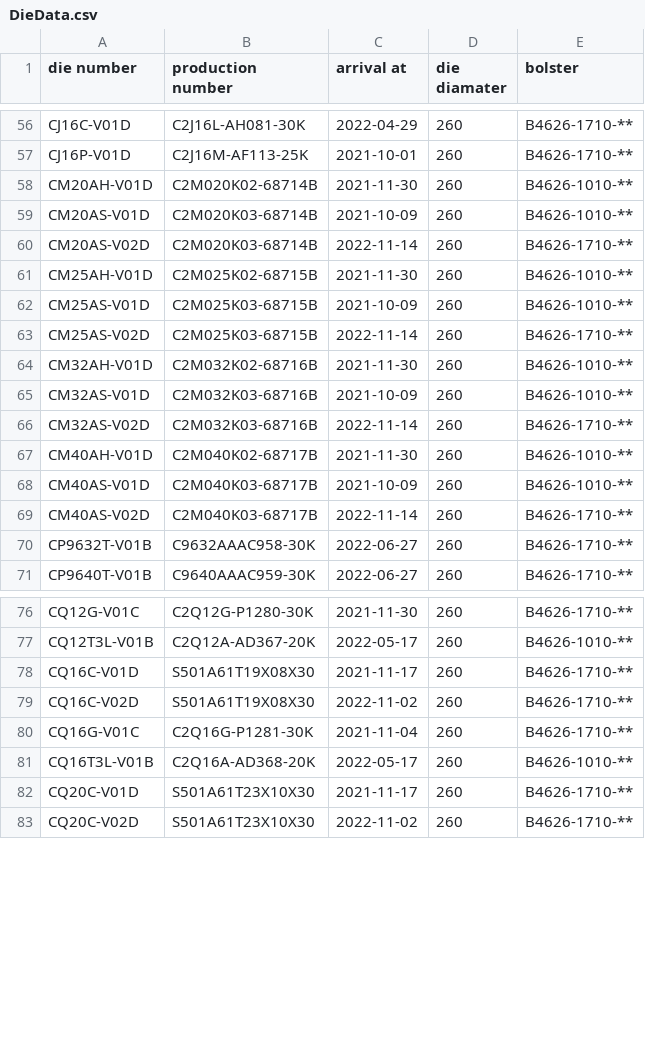
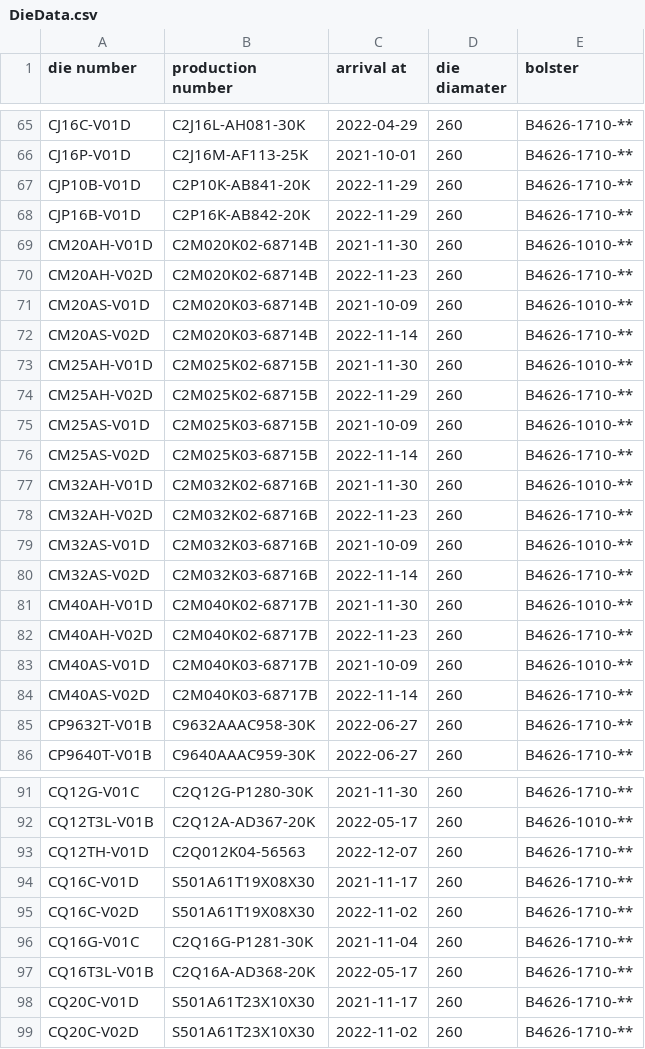
Before and after one commit to MVC0712/exd11, a CSV file: download/DieData.csv, drawn as a sheet; only a part is shown, gaps mark what is left out; the diff covers the shown part only.

```diff
--- a/download/DieData.csv
+++ b/download/DieData.csv
@@ -57,3 +66,6 @@ CJ16C-V01D,C2J16L-AH081-30K,2022-04-29,260,B4626-1710-**
 CJ16P-V01D,C2J16M-AF113-25K,2021-10-01,260,B4626-1710-**
+CJP10B-V01D,C2P10K-AB841-20K,2022-11-29,260,B4626-1710-**
+CJP16B-V01D,C2P16K-AB842-20K,2022-11-29,260,B4626-1710-**
 CM20AH-V01D,C2M020K02-68714B,2021-11-30,260,B4626-1010-**
+CM20AH-V02D,C2M020K02-68714B,2022-11-23,260,B4626-1710-**
 CM20AS-V01D,C2M020K03-68714B,2021-10-09,260,B4626-1010-**
@@ -61,2 +73,3 @@ CM20AS-V02D,C2M020K03-68714B,2022-11-14,260,B4626-1710-**
 CM25AH-V01D,C2M025K02-68715B,2021-11-30,260,B4626-1010-**
+CM25AH-V02D,C2M025K02-68715B,2022-11-29,260,B4626-1710-**
 CM25AS-V01D,C2M025K03-68715B,2021-10-09,260,B4626-1010-**
@@ -64,2 +77,3 @@ CM25AS-V02D,C2M025K03-68715B,2022-11-14,260,B4626-1710-**
 CM32AH-V01D,C2M032K02-68716B,2021-11-30,260,B4626-1010-**
+CM32AH-V02D,C2M032K02-68716B,2022-11-23,260,B4626-1710-**
 CM32AS-V01D,C2M032K03-68716B,2021-10-09,260,B4626-1010-**
@@ -67,2 +81,3 @@ CM32AS-V02D,C2M032K03-68716B,2022-11-14,260,B4626-1710-**
 CM40AH-V01D,C2M040K02-68717B,2021-11-30,260,B4626-1010-**
+CM40AH-V02D,C2M040K02-68717B,2022-11-23,260,B4626-1710-**
 CM40AS-V01D,C2M040K03-68717B,2021-10-09,260,B4626-1010-**
@@ -77,2 +92,3 @@ CQ12G-V01C,C2Q12G-P1280-30K,2021-11-30,260,B4626-1710-**
 CQ12T3L-V01B,C2Q12A-AD367-20K,2022-05-17,260,B4626-1010-**
+CQ12TH-V01D,C2Q012K04-56563,2022-12-07,260,B4626-1710-**
 CQ16C-V01D,S501A61T19X08X30,2021-11-17,260,B4626-1710-**
@@ -80,3 +96,3 @@ CQ16C-V02D,S501A61T19X08X30,2022-11-02,260,B4626-1710-**
 CQ16G-V01C,C2Q16G-P1281-30K,2021-11-04,260,B4626-1710-**
-CQ16T3L-V01B,C2Q16A-AD368-20K,2022-05-17,260,B4626-1010-**
+CQ16T3L-V01B,C2Q16A-AD368-20K,2022-05-17,260,B4626-1710-**
 CQ20C-V01D,S501A61T23X10X30,2021-11-17,260,B4626-1710-**
```
Also changed, not shown: 20 added rows and 12 edited cells elsewhere in this file, download/quality-summmary_table__download.csv, 5 other files.
